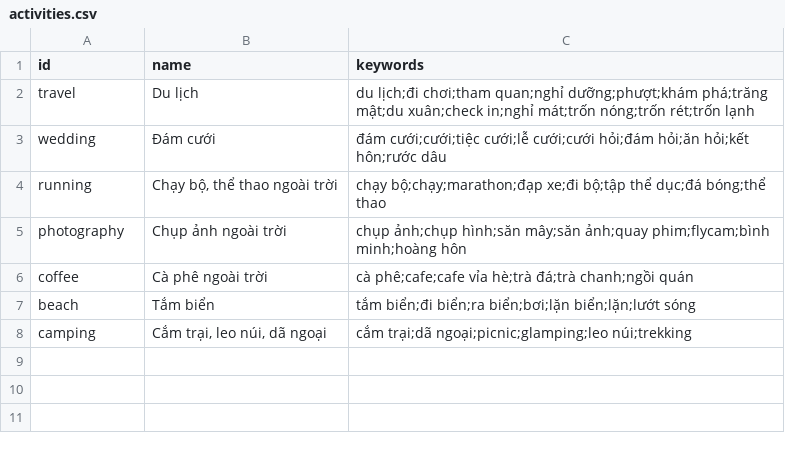
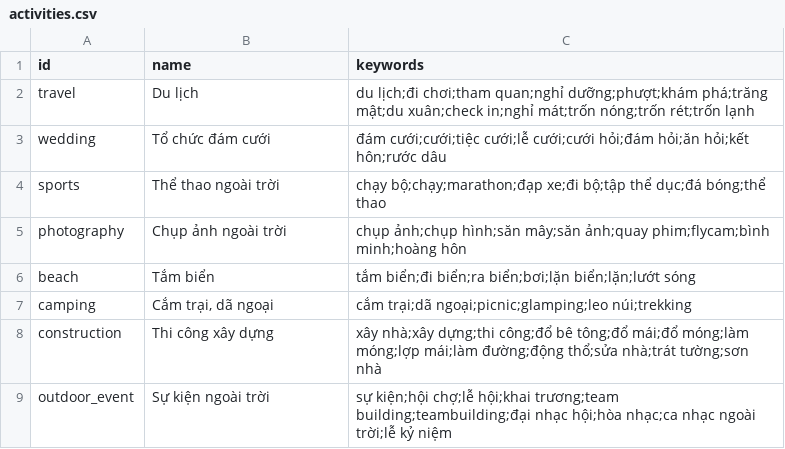
Before and after one commit to tien-nguyen-citd/team22-py-weather-analysis, a CSV file: nlu-service/data/activities.csv, drawn as a sheet.

```diff
--- a/nlu-service/data/activities.csv
+++ b/nlu-service/data/activities.csv
@@ -2,7 +2,8 @@ id,name,keywords
 travel,Du lịch,du lịch;đi chơi;tham quan;nghỉ dưỡng;phượt;khám phá;trăng mật;du xuân;check in;nghỉ mát;trốn nóng;trốn rét;trốn lạnh
-wedding,Đám cưới,đám cưới;cưới;tiệc cưới;lễ cưới;cưới hỏi;đám hỏi;ăn hỏi;kết hôn;rước dâu
-running,"Chạy bộ, thể thao ngoài trời",chạy bộ;chạy;marathon;đạp xe;đi bộ;tập thể dục;đá bóng;thể thao
+wedding,Tổ chức đám cưới,đám cưới;cưới;tiệc cưới;lễ cưới;cưới hỏi;đám hỏi;ăn hỏi;kết hôn;rước dâu
+sports,Thể thao ngoài trời,chạy bộ;chạy;marathon;đạp xe;đi bộ;tập thể dục;đá bóng;thể thao
 photography,Chụp ảnh ngoài trời,chụp ảnh;chụp hình;săn mây;săn ảnh;quay phim;flycam;bình minh;hoàng hôn
-coffee,Cà phê ngoài trời,cà phê;cafe;cafe vỉa hè;trà đá;trà chanh;ngồi quán
 beach,Tắm biển,tắm biển;đi biển;ra biển;bơi;lặn biển;lặn;lướt sóng
-camping,"Cắm trại, leo núi, dã ngoại",cắm trại;dã ngoại;picnic;glamping;leo núi;trekking
+camping,"Cắm trại, dã ngoại",cắm trại;dã ngoại;picnic;glamping;leo núi;trekking
+construction,Thi công xây dựng,xây nhà;xây dựng;thi công;đổ bê tông;đổ mái;đổ móng;làm móng;lợp mái;làm đường;động thổ;sửa nhà;trát tường;sơn nhà
+outdoor_event,Sự kiện ngoài trời,sự kiện;hội chợ;lễ hội;khai trương;team building;teambuilding;đại nhạc hội;hòa nhạc;ca nhạc ngoài trời;lễ kỷ niệm
```
Also changed, not shown: nlu-service/data/activity-examples.csv, nlu-service/data/questions.csv, 12 other files.
